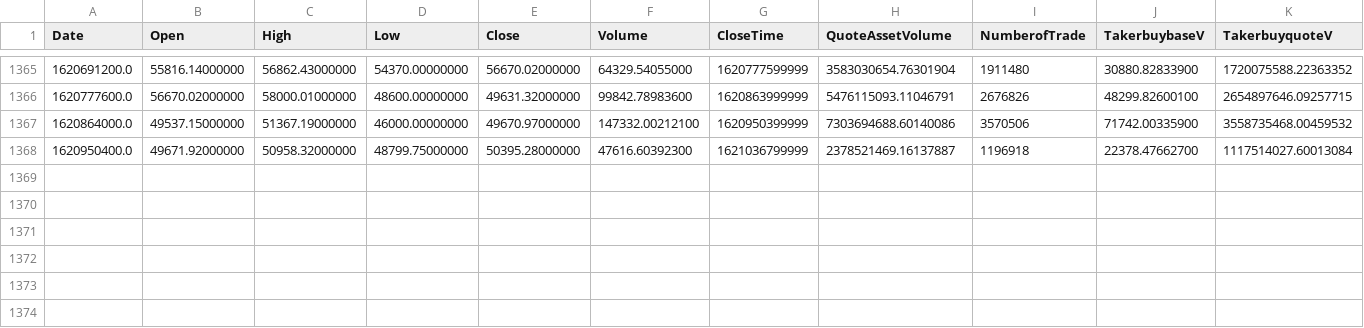
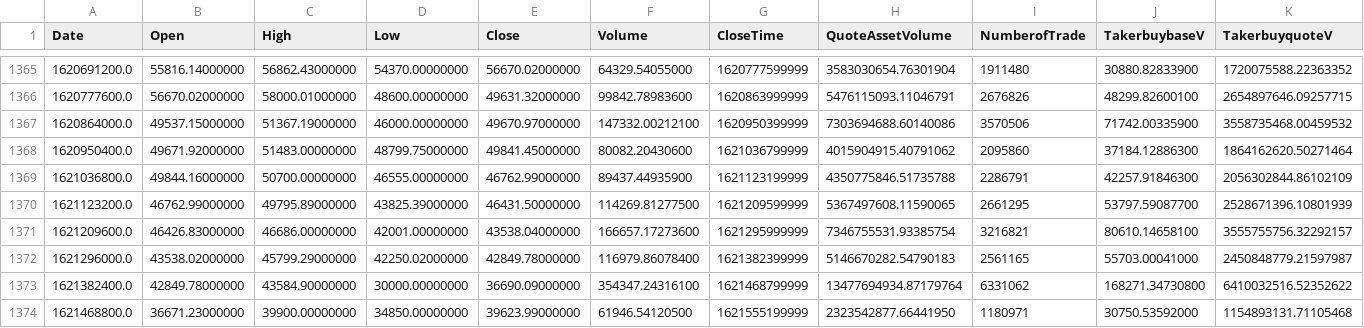
Before and after one commit to GuillaumePv/data-analysis-crypto, a CSV file: data/raw/BTC_data_binance.csv, drawn as a sheet; only a part is shown, gaps mark what is left out; rows hold the shown columns only; the diff names each change by its address in the sheet, - before the commit and + after, or states it on an @@ line.

```diff
--- a/data/raw/BTC_data_binance.csv
+++ b/data/raw/BTC_data_binance.csv
-C1368 (High): 50958.32000000
+C1368 (High): 51483.00000000
-E1368 (Close): 50395.28000000
+E1368 (Close): 49841.45000000
-F1368 (Volume): 47616.60392300
+F1368 (Volume): 80082.20430600
-H1368 (QuoteAssetVolume): 2378521469.16137887
+H1368 (QuoteAssetVolume): 4015904915.40791062
-I1368 (NumberofTrade): 1196918
+I1368 (NumberofTrade): 2095860
-J1368 (TakerbuybaseV): 22378.47662700
+J1368 (TakerbuybaseV): 37184.12886300
-K1368 (TakerbuyquoteV): 1117514027.60013084
+K1368 (TakerbuyquoteV): 1864162620.50271464
+row 1369: 1621036800.0 | 49844.16000000 | 50700.00000000 | 46555.00000000 | 46762.99000000 | 89437.44935900 | 1621123199999 | 4350775846.51735788 | 2286791 | 42257.91846300 | 2056302844.86102109
+row 1370: 1621123200.0 | 46762.99000000 | 49795.89000000 | 43825.39000000 | 46431.50000000 | 114269.81277500 | 1621209599999 | 5367497608.11590065 | 2661295 | 53797.59087700 | 2528671396.10801939
+row 1371: 1621209600.0 | 46426.83000000 | 46686.00000000 | 42001.00000000 | 43538.04000000 | 166657.17273600 | 1621295999999 | 7346755531.93385754 | 3216821 | 80610.14658100 | 3555755756.32292157
+row 1372: 1621296000.0 | 43538.02000000 | 45799.29000000 | 42250.02000000 | 42849.78000000 | 116979.86078400 | 1621382399999 | 5146670282.54790183 | 2561165 | 55703.00041000 | 2450848779.21597987
+row 1373: 1621382400.0 | 42849.78000000 | 43584.90000000 | 30000.00000000 | 36690.09000000 | 354347.24316100 | 1621468799999 | 13477694934.87179764 | 6331062 | 168271.34730800 | 6410032516.52352622
+row 1374: 1621468800.0 | 36671.23000000 | 39900.00000000 | 34850.00000000 | 39623.99000000 | 61946.54120500 | 1621555199999 | 2323542877.66441950 | 1180971 | 30750.53592000 | 1154893131.71105468
```
Also changed, not shown: data/raw/EOS_data_binance.csv, data/raw/ETH_data_binance.csv, 14 other files.
